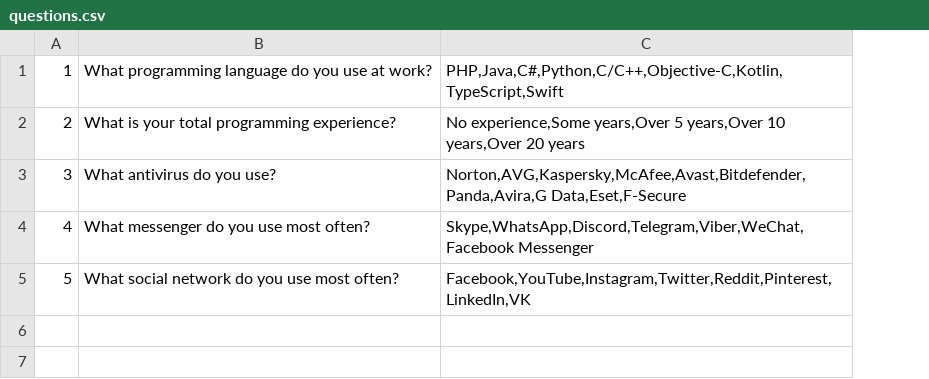
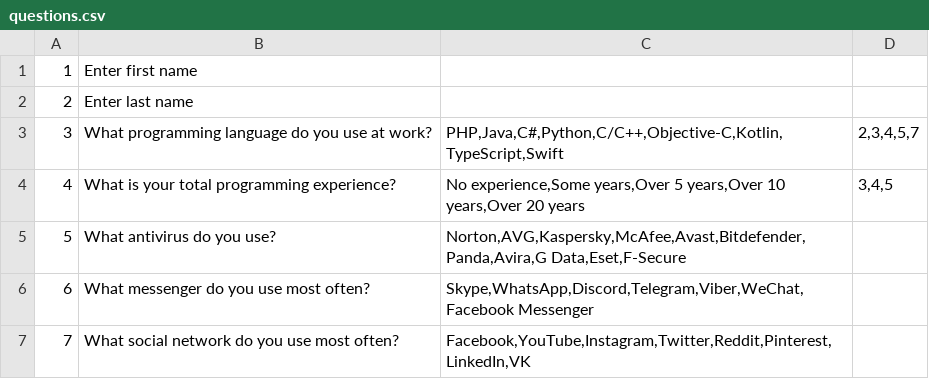
Before and after one commit to alexeykozoriz/2021-03-otus-spring-kozoriz, a CSV file: homework-20210407/src/main/resources/questions.csv, drawn as a sheet; addresses are those after the commit; the diff names each change by its address in the sheet, - before the commit and + after, or states it on an @@ line.

```diff
--- a/homework-20210407/src/main/resources/questions.csv
+++ b/homework-20210407/src/main/resources/questions.csv
+column D, rows 3-4: 2,3,4,5,7 | 3,4,5
+row 1: 1 | Enter first name
+row 2: 2 | Enter last name
@@ column A renumbered from row 3 down @@
```
Also changed, not shown: 27 other files.
